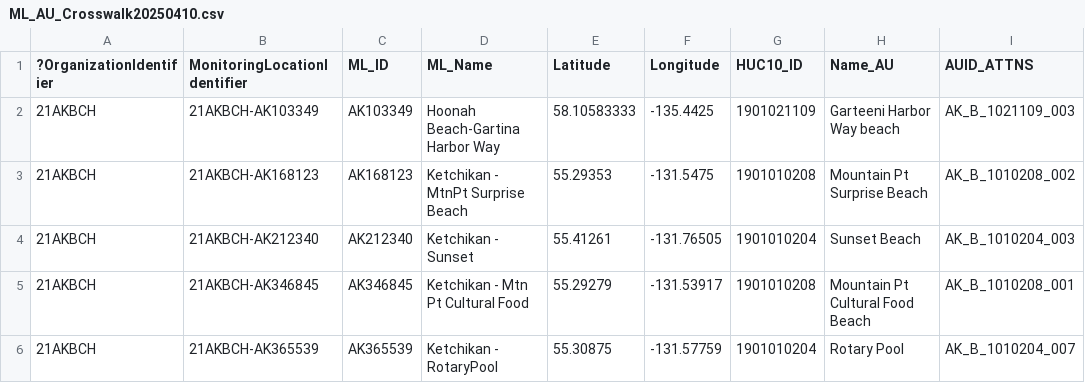
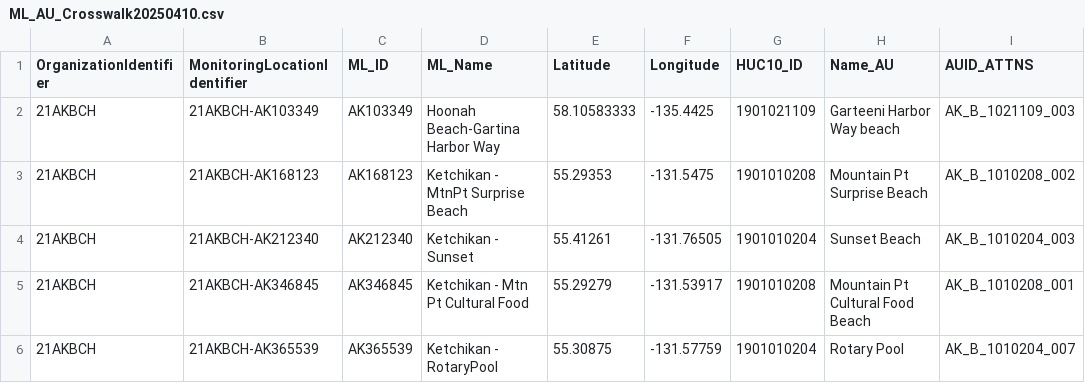
Before and after one commit to petjen25/Alaska_IR_Automation, a CSV file: Data/data_processing/ML_AU_Crosswalk20250410.csv, drawn as a sheet; only a part is shown; the diff names each change by its address in the sheet, - before the commit and + after, or states it on an @@ line.

Commit message:
Update ML_AU_Crosswalk20250410.csv

```diff
--- a/Data/data_processing/ML_AU_Crosswalk20250410.csv
+++ b/Data/data_processing/ML_AU_Crosswalk20250410.csv
-A1: ?OrganizationIdentifier
+A1: OrganizationIdentifier
```
